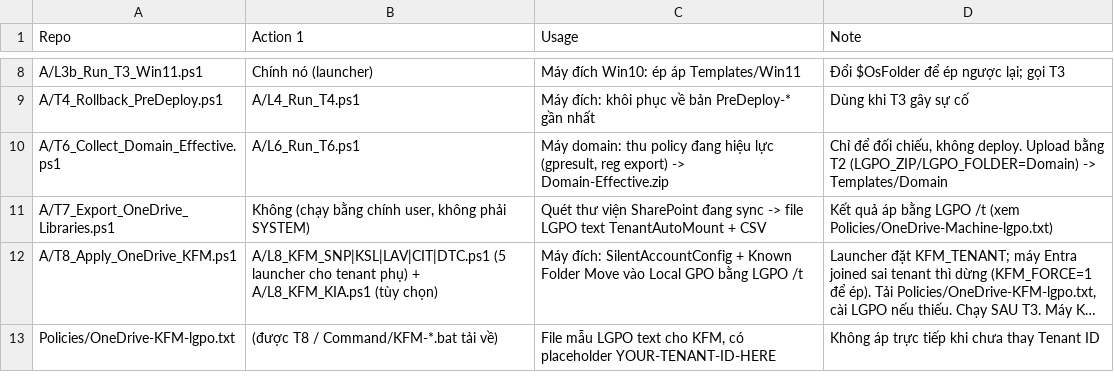
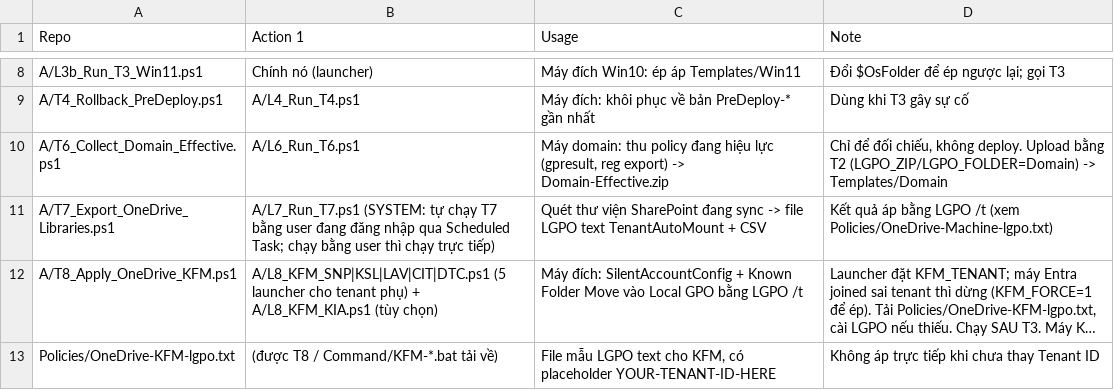
Before and after one commit to JaxVN/LGPO, a CSV file: docs/Script-Map.csv, drawn as a sheet; only a part is shown, gaps mark what is left out; long unchanged cells end in …; the diff names each change by its address in the sheet, - before the commit and + after, or states it on an @@ line.

```diff
--- a/docs/Script-Map.csv
+++ b/docs/Script-Map.csv
-B11 (Action 1): Không (chạy bằng chính user, không phải SYSTEM)
+B11 (Action 1): A/L7_Run_T7.ps1 (SYSTEM: tự chạy T7 bằng user đang đăng nhập qua Scheduled Task; chạy bằng user thì chạy trực tiếp)
```
Also changed, not shown: 3 other files.
